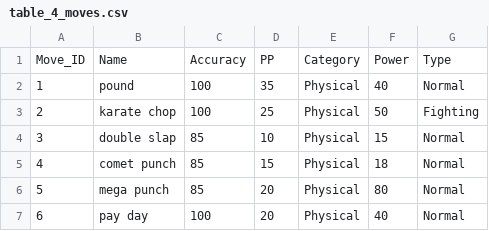
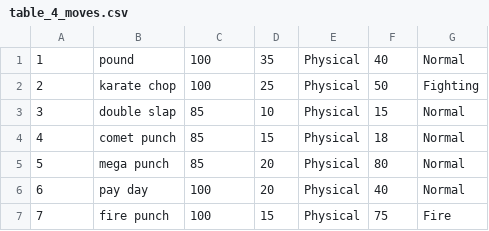
Before and after one commit to kbhuynh/CS-4750-Pokedex, a CSV file: csvs/table_4_moves.csv, drawn as a sheet; only a part is shown; the shorter side is filled out with more unchanged rows; the diff names each change by its address in the sheet, - before the commit and + after, or states it on an @@ line.

Commit message:
Move_ID,Name,Accuracy,PP,Category,Power,Type

```diff
--- a/csvs/table_4_moves.csv
+++ b/csvs/table_4_moves.csv
-row 1: Move_ID | Name | Accuracy | PP | Category | Power | Type
```
